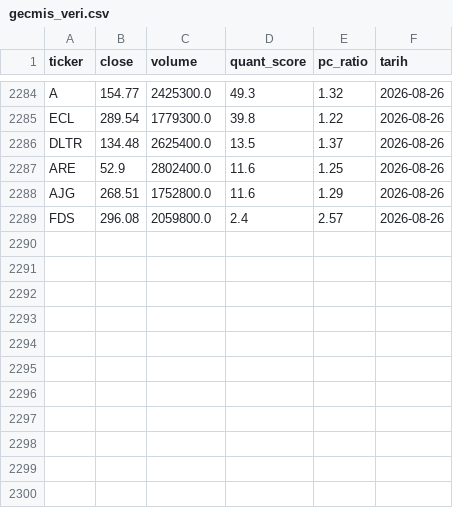
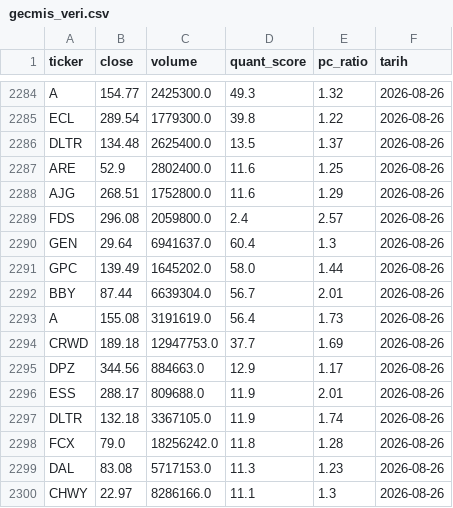
Before and after one commit to evsayar33-oss/us-quant-radar, a CSV file: gecmis_veri.csv, drawn as a sheet; only a part is shown, gaps mark what is left out.

Commit message:
US Data Update: Thu Aug 27 00:55:38 UTC 2026

```diff
--- a/gecmis_veri.csv
+++ b/gecmis_veri.csv
@@ -2289 +2289,12 @@ AJG,268.51,1752800.0,11.6,1.29,2026-08-26
 FDS,296.08,2059800.0,2.4,2.57,2026-08-26
+GEN,29.64,6941637.0,60.4,1.3,2026-08-26
+GPC,139.49,1645202.0,58.0,1.44,2026-08-26
+BBY,87.44,6639304.0,56.7,2.01,2026-08-26
+A,155.08,3191619.0,56.4,1.73,2026-08-26
+CRWD,189.18,12947753.0,37.7,1.69,2026-08-26
+DPZ,344.56,884663.0,12.9,1.17,2026-08-26
+ESS,288.17,809688.0,11.9,2.01,2026-08-26
+DLTR,132.18,3367105.0,11.9,1.74,2026-08-26
+FCX,79.0,18256242.0,11.8,1.28,2026-08-26
+DAL,83.08,5717153.0,11.3,1.23,2026-08-26
+CHWY,22.97,8286166.0,11.1,1.3,2026-08-26
```
Also changed, not shown: sonuclar.csv.
